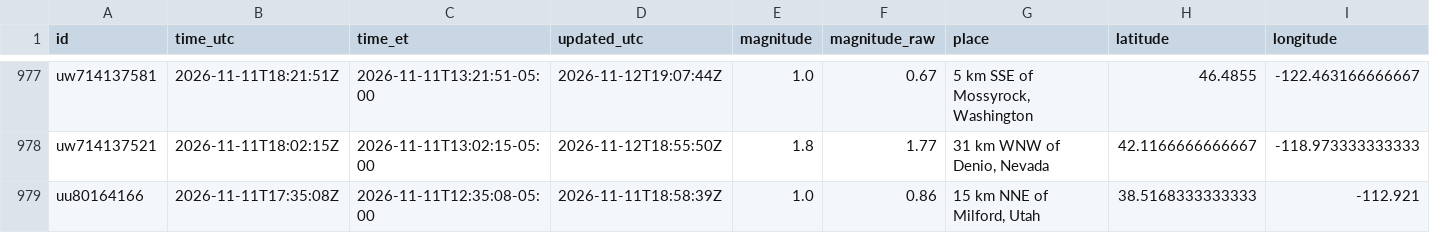
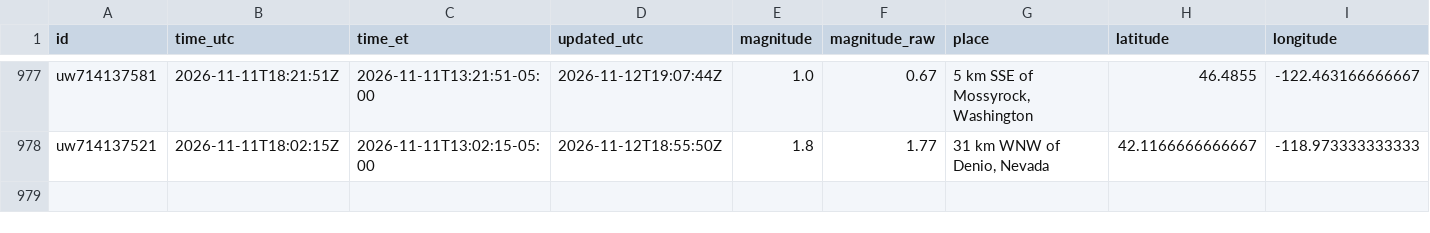
Before and after one commit to IFC-Chalaco/usgs-seismic-dashboard, a CSV file: docs/data/earthquakes_live_curated.csv, drawn as a sheet; only a part is shown, gaps mark what is left out; rows hold the shown columns only; the diff names each change by its address in the sheet, - before the commit and + after, or states it on an @@ line.

```diff
--- a/docs/data/earthquakes_live_curated.csv
+++ b/docs/data/earthquakes_live_curated.csv
-row 979: uu80164166 | 2026-11-11T17:35:08Z | 2026-11-11T12:35:08-05:00 | 2026-11-11T18:58:39Z | 1.0 | 0.86 | 15 km NNE of Milford, Utah | 38.5168333333333 | -112.921
```
Also changed, not shown: usgs_seismic_stream/exports/earthquakes_live_curated.csv, 6 other files.
